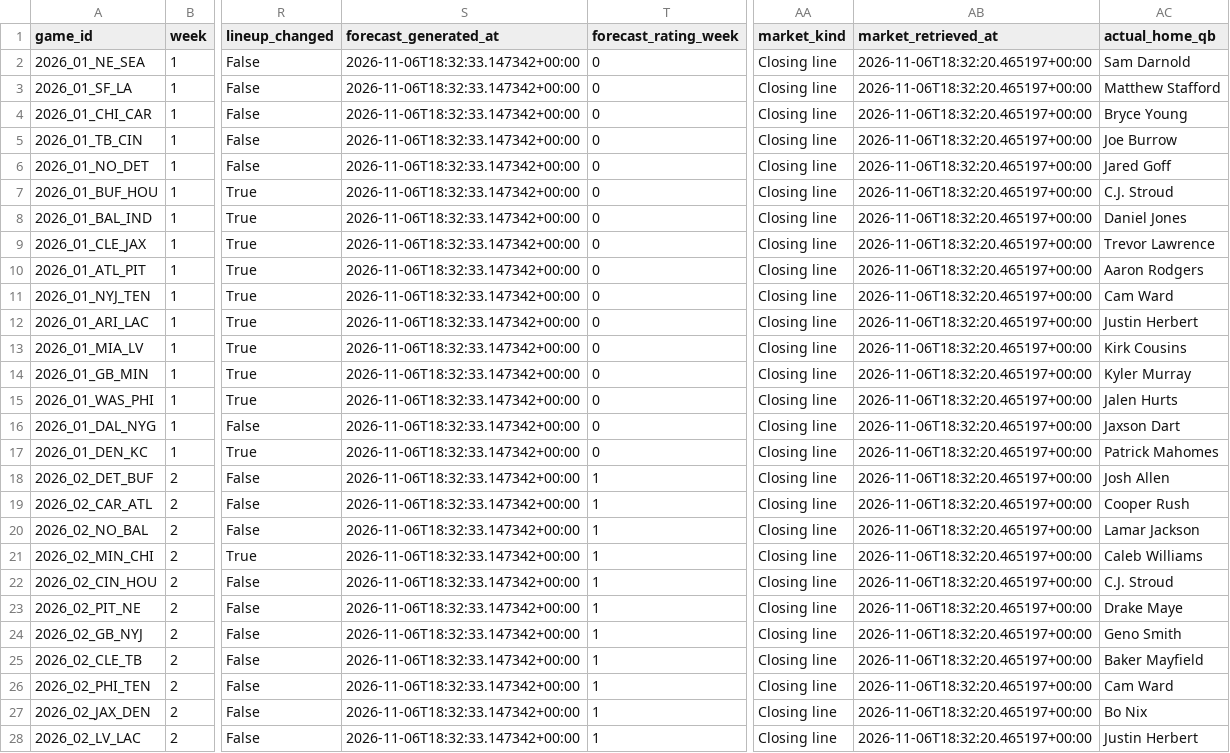
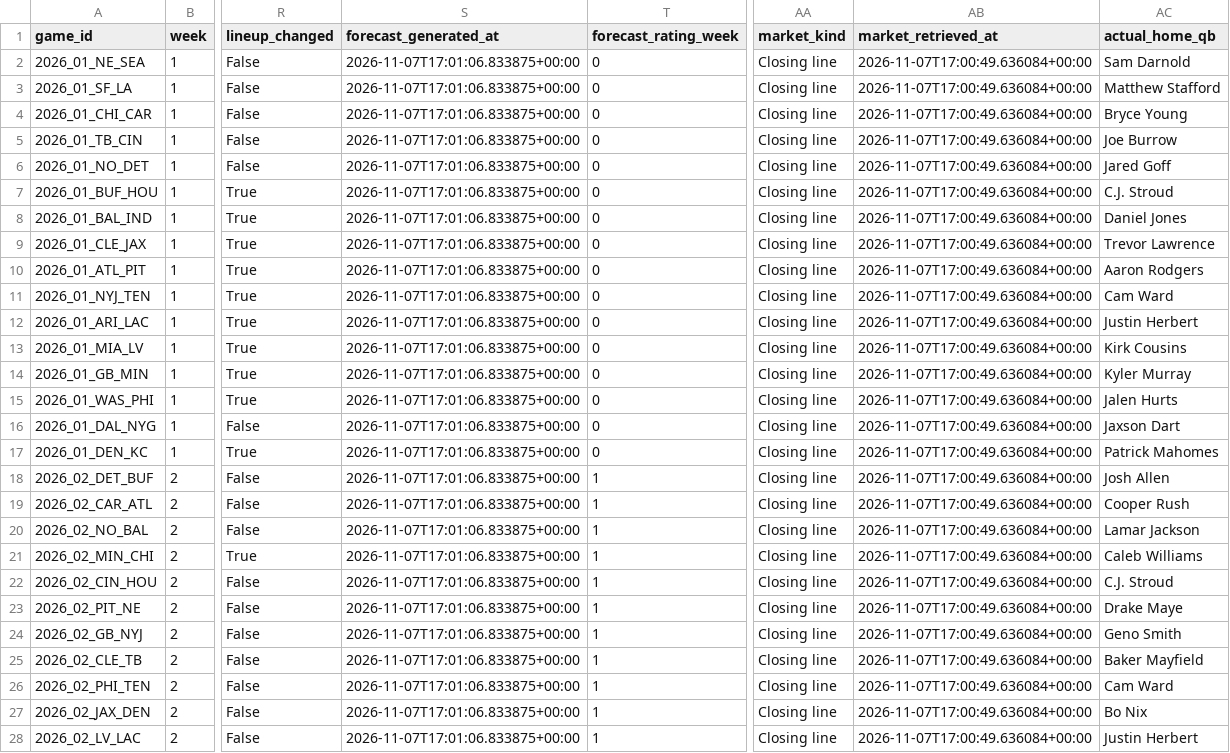
Before and after one commit to jrmorgan18/World_Cup_Website, a CSV file: assets/data/nfl-results.csv, drawn as a sheet; only a part is shown, gaps mark what is left out; the diff covers the shown part only; the diff names each change by its address in the sheet, - before the commit and + after, or states it on an @@ line.

```diff
--- a/assets/data/nfl-results.csv
+++ b/assets/data/nfl-results.csv
-S2:S28 (forecast_generated_at): 2026-11-06T18:32:33.147342+00:00
+S2:S28 (forecast_generated_at): 2026-11-07T17:01:06.833875+00:00
-AB2:AB28 (market_retrieved_at): 2026-11-06T18:32:20.465197+00:00
+AB2:AB28 (market_retrieved_at): 2026-11-07T17:00:49.636084+00:00
```
Also changed, not shown: 145 edited cells elsewhere in this file, assets/data/nfl-rankings.csv, 4 other files.
